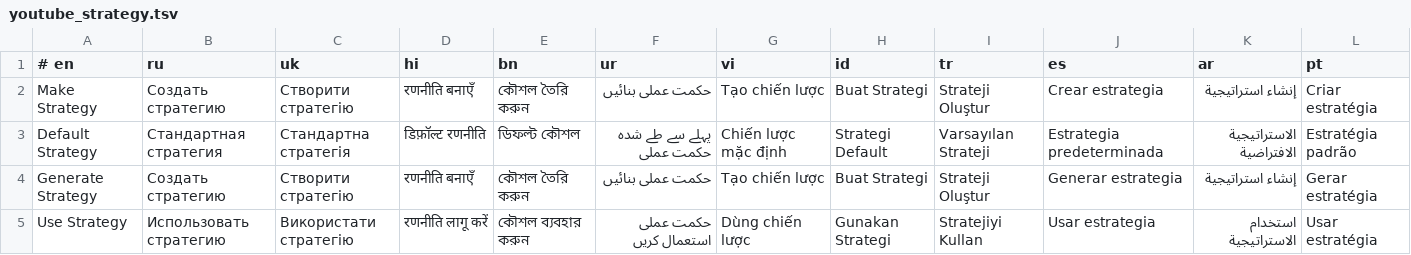
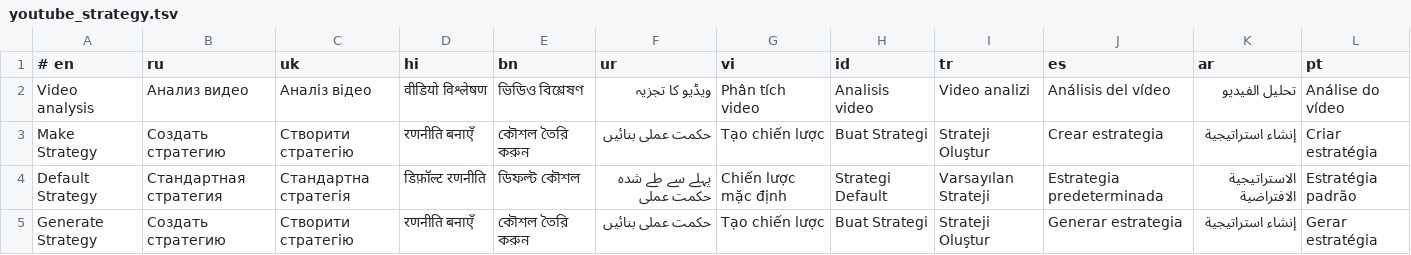
Before and after one commit to neetud252-create/funnel-bot, a TSV file: locales/youtube_strategy.tsv, drawn as a sheet; only a part is shown; the shorter side is filled out with more unchanged rows.

Commit message:
Recover blocked YouTube captions with video reading and public source cache

```diff
--- a/locales/youtube_strategy.tsv
+++ b/locales/youtube_strategy.tsv
@@ -1,2 +1,3 @@
 # en|ru|uk|hi|bn|ur|vi|id|tr|es|ar|pt
+Video analysis|Анализ видео|Аналіз відео|वीडियो विश्लेषण|ভিডিও বিশ্লেষণ|ویڈیو کا تجزیہ|Phân tích video|Analisis video|Video analizi|Análisis del vídeo|تحليل الفيديو|Análise do vídeo
 Make Strategy|Создать стратегию|Створити стратегію|रणनीति बनाएँ|কৌশল তৈরি করুন|حکمت عملی بنائیں|Tạo chiến lược|Buat Strategi|Strateji Oluştur|Crear estrategia|إنشاء استراتيجية|Criar estratégia
```
Also changed, not shown: 8 other files.
